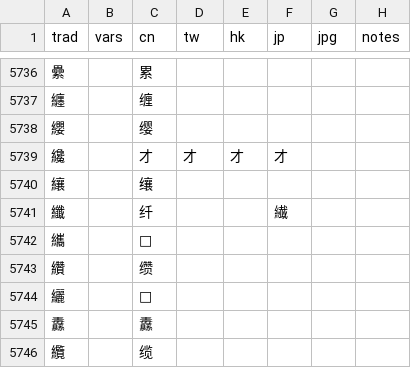
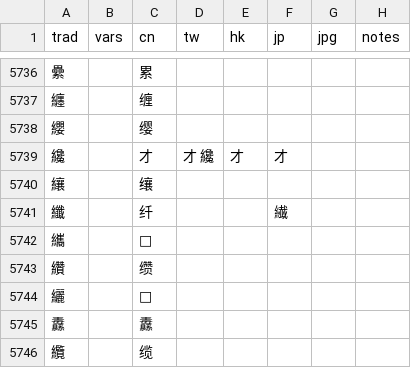
Before and after one commit to danny0838/sts-lib, a TSV file: sts/data/scheme/chars.tsv, drawn as a sheet; only a part is shown, gaps mark what is left out.

Commit message:
修正 才/纔

```diff
--- a/sts/data/scheme/chars.tsv
+++ b/sts/data/scheme/chars.tsv
@@ -5738,3 +5738,3 @@ trad	vars	cn	tw	hk	jp	jpg	notes
 纓		缨					
-纔		才	才	才	才		
+纔		才	才 纔	才	才		
 纕		𬙋					
```
